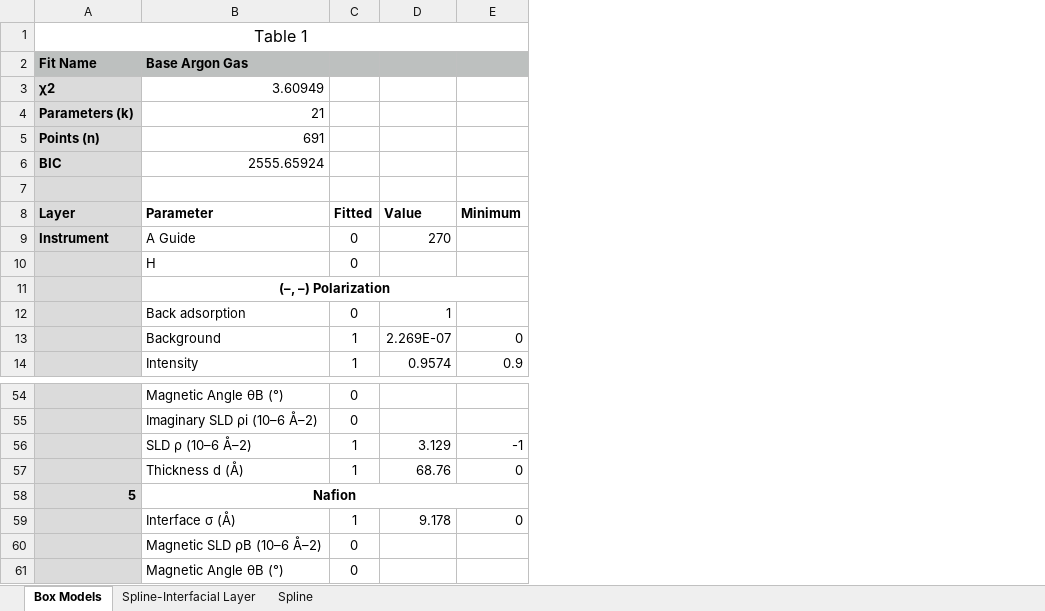
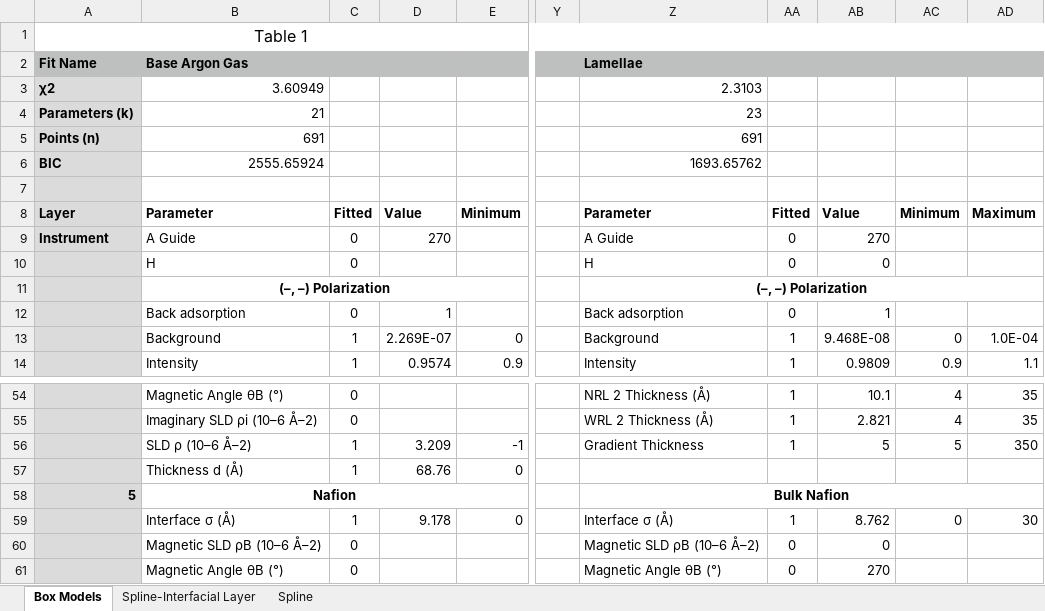
Before and after one commit to brianjosey/Nafion, an Excel workbook: Fits/Ar Gas (Dry)/Argon Summary.xlsx, sheet Box Models, drawn as a sheet; only a part is shown, gaps mark what is left out; values as stored, in another font and other column widths than the file's, no borders; the diff names each change by its address in the sheet, - before the commit and + after, or states it on an @@ line.

Commit message:
Add files via upload

```diff
--- a/Fits/Ar Gas (Dry)/Argon Summary.xlsx (sheet Box Models)
+++ b/Fits/Ar Gas (Dry)/Argon Summary.xlsx (sheet Box Models)
+column Y, empty
+column Z, rows 2-14: Lamellae | 2.3103 | 23 | 691 | 1693.65762 |  | Parameter | A Guide | H | (–, –) Polarization | Back adsorption | Background | Intensity; rows 54-61: NRL 2 Thickness (Å) | WRL 2 Thickness (Å) | Gradient Thickness |  | Bulk Nafion | Interface σ (Å) | Magnetic SLD ρB (10–6 Å–2) | Magnetic Angle θB (°)
+column AA, rows 8-14: Fitted | 0 | 0 |  | 0 | 1 | 1; rows 54-61: 1 | 1 | 1 |  |  | 1 | 0 | 0
+column AB, rows 8-14: Value | 270 | 0 |  | 1 | 9.468E-08 | 0.9809; rows 54-61: 10.1 | 2.821 | 5 |  |  | 8.762 | 0 | 270
+column AC, rows 8-14: Minimum |  |  |  |  | 0 | 0.9; rows 54-59: 4 | 4 | 5 |  |  | 0
+column AD, rows 8-14: Maximum |  |  |  |  | 1.0E-04 | 1.1; rows 54-59: 35 | 35 | 350 |  |  | 30
-D56: 3.129
+D56: 3.209
```
